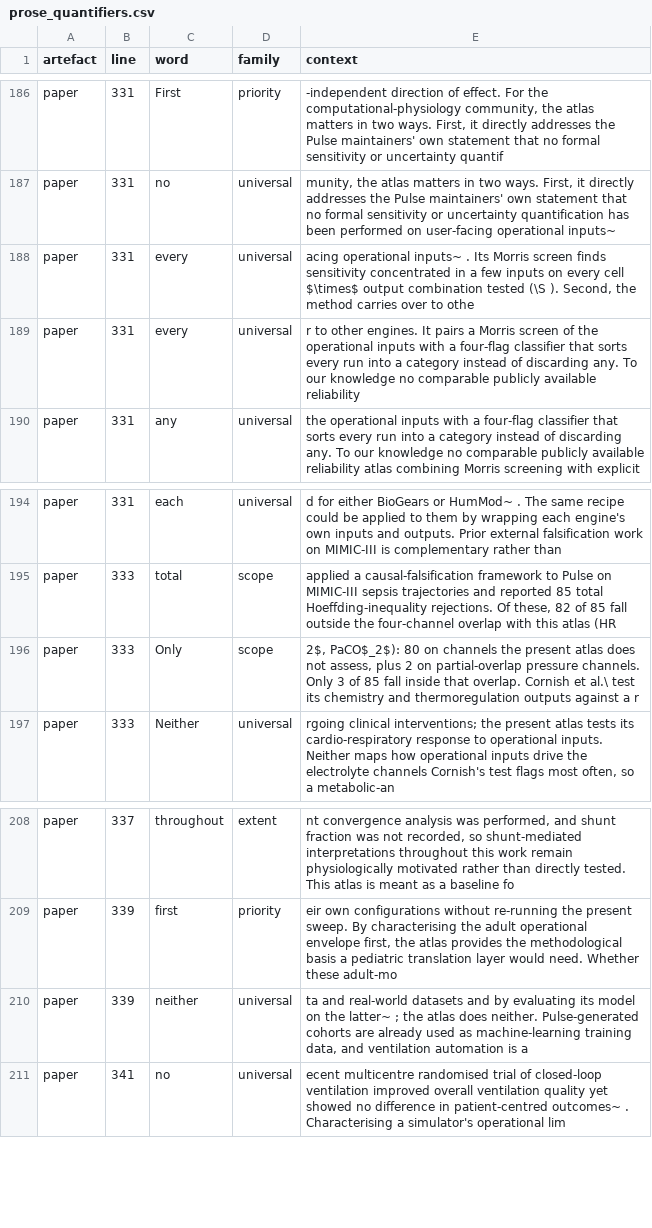
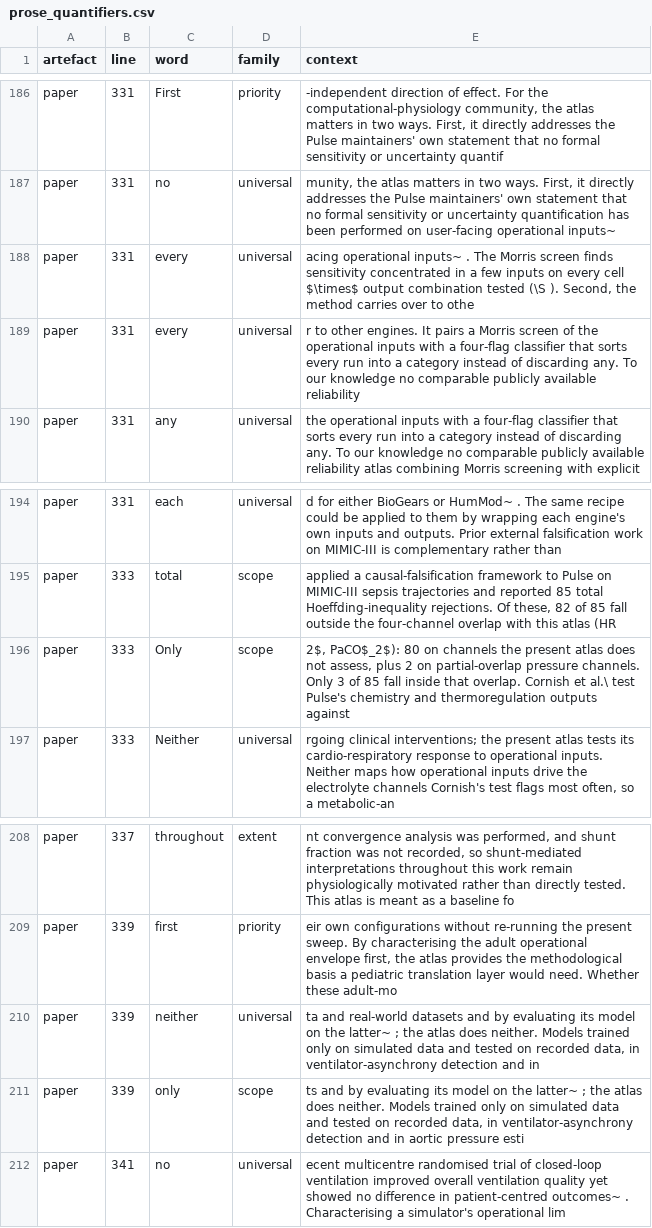
Before and after one commit to sadc-lab/pulse_reliability_atlas, a CSV file: results/number_audit/prose_quantifiers.csv, drawn as a sheet; only a part is shown, gaps mark what is left out.

Commit message:
[AUDIT] Refresh the three number and prose inventories after 5f3b77c
scripts/audit_number_inventory.py, audit_number_words.py and
audit_prose_quantifiers.py rerun, all exit 0. Every changed row is a paper
row at L331-L339.

- summary.json: ref_or_machinery 236 -> 237, the one new \cite command
  (\cite{bakkes2023asynchrony,bikia2020aortic}). Nothing else moves;
  anchors_run 394, 0 skipped.
- inventory.csv: 2 rows, context column only (L333 "3" and "85", whose
  context now reads "test Pulse's chemistry").
- prose_quantifiers.csv: one row added, L339 "only" (class scope), from
  "Models trained only on simulated data"; three rows change context only
  (L331 "every", L333 "Only", L339 "neither"). prose_quantifiers_summary.json:
  only 19 -> 20, scope 61 -> 62 in the paper (422 -> 423 overall), kept
  1,934 -> 1,935.
- number_words.csv and its summary are unchanged: the added sentence holds
  no number word.

```diff
--- a/results/number_audit/prose_quantifiers.csv
+++ b/results/number_audit/prose_quantifiers.csv
@@ -187,3 +187,3 @@ paper,331,First,priority,"-independent direction of effect. For the computationa
 paper,331,no,universal,"munity, the atlas matters in two ways. First, it directly addresses the Pulse maintainers' own statement that no formal sensitivity or uncertainty quantification has been performed on user-facing operational inputs~"
-paper,331,every,universal,"acing operational inputs~ . Its Morris screen finds sensitivity concentrated in a few inputs on every cell $\times$ output combination tested (\S ). Second, the method carries over to othe"
+paper,331,every,universal,"acing operational inputs~ . The Morris screen finds sensitivity concentrated in a few inputs on every cell $\times$ output combination tested (\S ). Second, the method carries over to othe"
 paper,331,every,universal,r to other engines. It pairs a Morris screen of the operational inputs with a four-flag classifier that sorts every run into a category instead of discarding any. To our knowledge no comparable publicly available reliability
@@ -195,3 +195,3 @@ paper,331,each,universal,d for either BioGears or HumMod~ . The same recipe coul
 paper,333,total,scope,"applied a causal-falsification framework to Pulse on MIMIC-III sepsis trajectories and reported 85 total Hoeffding-inequality rejections. Of these, 82 of 85 fall outside the four-channel overlap with this atlas (HR"
-paper,333,Only,scope,"2$, PaCO$_2$): 80 on channels the present atlas does not assess, plus 2 on partial-overlap pressure channels. Only 3 of 85 fall inside that overlap. Cornish et al.\ test its chemistry and thermoregulation outputs against a r"
+paper,333,Only,scope,"2$, PaCO$_2$): 80 on channels the present atlas does not assess, plus 2 on partial-overlap pressure channels. Only 3 of 85 fall inside that overlap. Cornish et al.\ test Pulse's chemistry and thermoregulation outputs against"
 paper,333,Neither,universal,"rgoing clinical interventions; the present atlas tests its cardio-respiratory response to operational inputs. Neither maps how operational inputs drive the electrolyte channels Cornish's test flags most often, so a metabolic-an"
@@ -209,3 +209,4 @@ paper,337,throughout,extent,"nt convergence analysis was performed, and shunt fr
 paper,339,first,priority,"eir own configurations without re-running the present sweep. By characterising the adult operational envelope first, the atlas provides the methodological basis a pediatric translation layer would need. Whether these adult-mo"
-paper,339,neither,universal,"ta and real-world datasets and by evaluating its model on the latter~ ; the atlas does neither. Pulse-generated cohorts are already used as machine-learning training data, and ventilation automation is a"
+paper,339,neither,universal,"ta and real-world datasets and by evaluating its model on the latter~ ; the atlas does neither. Models trained only on simulated data and tested on recorded data, in ventilator-asynchrony detection and in"
+paper,339,only,scope,"ts and by evaluating its model on the latter~ ; the atlas does neither. Models trained only on simulated data and tested on recorded data, in ventilator-asynchrony detection and in aortic pressure esti"
 paper,341,no,universal,ecent multicentre randomised trial of closed-loop ventilation improved overall ventilation quality yet showed no difference in patient-centred outcomes~ . Characterising a simulator's operational lim
```
Also changed, not shown: results/number_audit/inventory.csv, 2 other files.
